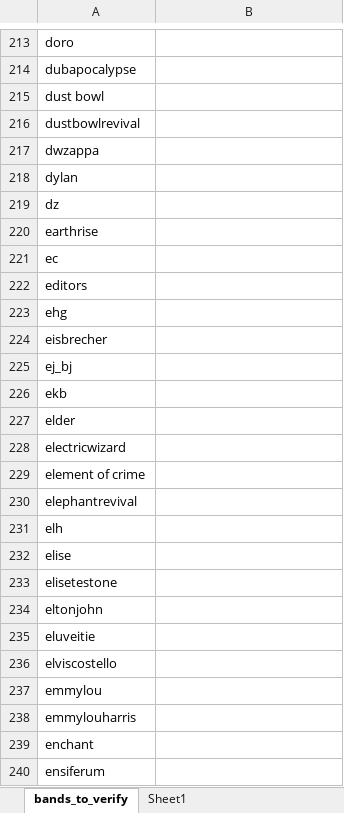
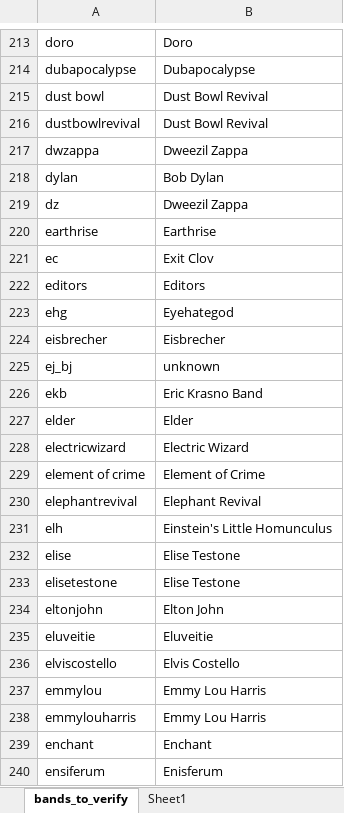
Before and after one commit to raddick/musical-folksonomy, an Excel workbook: data/intermediate_steps/bands_to_verify.xlsx, sheet bands_to_verify, drawn as a sheet; only a part is shown, gaps mark what is left out; values as stored, in another font and other column widths than the file's, no borders; the diff covers the shown part only; the diff names each change by its address in the sheet, - before the commit and + after, or states it on an @@ line.

Commit message:
More bands identified

```diff
--- a/data/intermediate_steps/bands_to_verify.xlsx (sheet bands_to_verify)
+++ b/data/intermediate_steps/bands_to_verify.xlsx (sheet bands_to_verify)
-B213: (empty)
+B213: Doro
-B214: (empty)
+B214: Dubapocalypse
-B215:B216: (empty)
+B215:B216: Dust Bowl Revival
-B217: (empty)
+B217: Dweezil Zappa
-B218: (empty)
+B218: Bob Dylan
-B219: (empty)
+B219: Dweezil Zappa
-B220: (empty)
+B220: Earthrise
-B221: (empty)
+B221: Exit Clov
-B222: (empty)
+B222: Editors
-B223: (empty)
+B223: Eyehategod
-B224: (empty)
+B224: Eisbrecher
-B225: (empty)
+B225: unknown
-B226: (empty)
+B226: Eric Krasno Band
-B227: (empty)
+B227: Elder
-B228: (empty)
+B228: Electric Wizard
-B229: (empty)
+B229: Element of Crime
-B230: (empty)
+B230: Elephant Revival
-B231: (empty)
+B231: Einstein's Little Homunculus
-B232:B233: (empty)
+B232:B233: Elise Testone
-B234: (empty)
+B234: Elton John
-B235: (empty)
+B235: Eluveitie
-B236: (empty)
+B236: Elvis Costello
-B237:B238: (empty)
+B237:B238: Emmy Lou Harris
-B239: (empty)
+B239: Enchant
-B240: (empty)
+B240: Enisferum
```
Also changed, not shown: 92 edited cells elsewhere in this sheet, data/intermediate_steps/bands_identified.xlsx.
